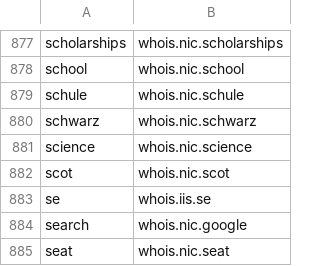
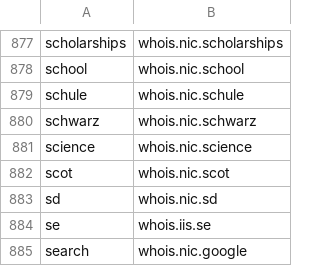
Before and after one commit to RamVasuthevan/whois-server-list, a CSV file: whois-servers.csv, drawn as a sheet; only a part is shown, gaps mark what is left out; the shorter side is filled out with more unchanged rows.

```diff
--- a/whois-servers.csv
+++ b/whois-servers.csv
@@ -882,2 +882,3 @@ science,whois.nic.science
 scot,whois.nic.scot
+sd,whois.nic.sd
 se,whois.iis.se
```
Also changed, not shown: 3 other files.
